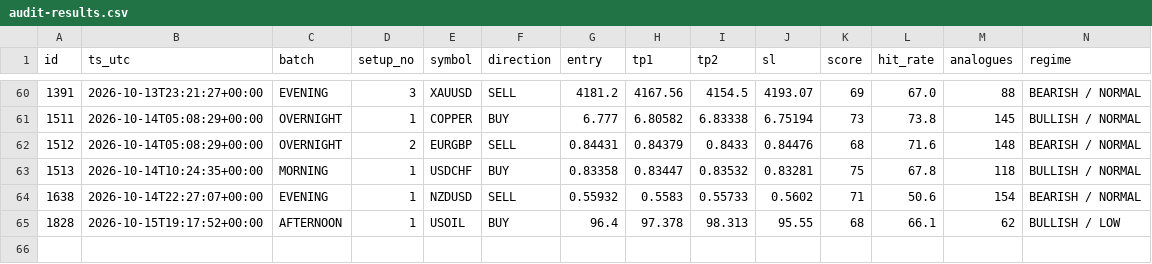
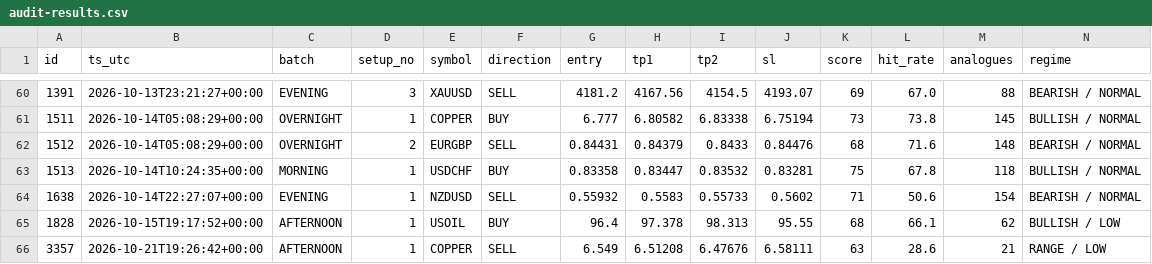
Before and after one commit to jbnikky13/signal-auditor-, a CSV file: data/audit-results.csv, drawn as a sheet; only a part is shown, gaps mark what is left out; rows hold the shown columns only; the diff names each change by its address in the sheet, - before the commit and + after, or states it on an @@ line.

```diff
--- a/data/audit-results.csv
+++ b/data/audit-results.csv
+row 66: 3357 | 2026-10-21T19:26:42+00:00 | AFTERNOON | 1 | COPPER | SELL | 6.549 | 6.51208 | 6.47676 | 6.58111 | 63 | 28.6 | 21 | RANGE / LOW
```
Also changed, not shown: 2 other files.
